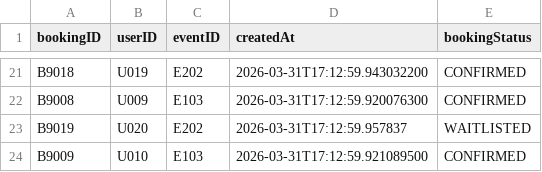
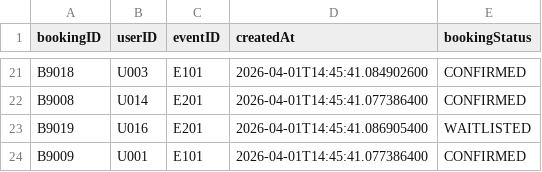
Before and after one commit to micle03/1420-Project-Group23, a CSV file: bookings.csv, drawn as a sheet; only a part is shown, gaps mark what is left out; the diff covers the shown part only; the diff names each change by its address in the sheet, - before the commit and + after, or states it on an @@ line.

```diff
--- a/bookings.csv
+++ b/bookings.csv
-B21 (userID): U019
+B21 (userID): U003
-C21 (eventID): E202
+C21 (eventID): E101
-D21 (createdAt): 2026-03-31T17:12:59.943032200
+D21 (createdAt): 2026-04-01T14:45:41.084902600
-B22 (userID): U009
+B22 (userID): U014
-C22 (eventID): E103
+C22 (eventID): E201
-D22 (createdAt): 2026-03-31T17:12:59.920076300
+D22 (createdAt): 2026-04-01T14:45:41.077386400
-B23 (userID): U020
+B23 (userID): U016
-C23 (eventID): E202
+C23 (eventID): E201
-D23 (createdAt): 2026-03-31T17:12:59.957837
+D23 (createdAt): 2026-04-01T14:45:41.086905400
-B24 (userID): U010
+B24 (userID): U001
-C24 (eventID): E103
+C24 (eventID): E101
-D24 (createdAt): 2026-03-31T17:12:59.921089500
+D24 (createdAt): 2026-04-01T14:45:41.077386400
```
Also changed, not shown: 60 edited cells elsewhere in this file, users.csv, 3 other files.
